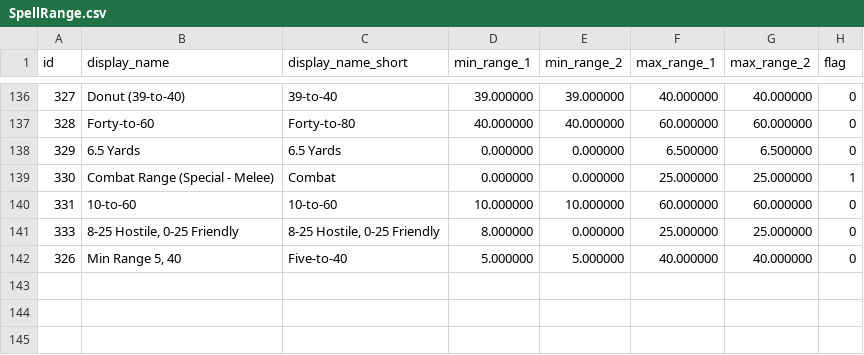
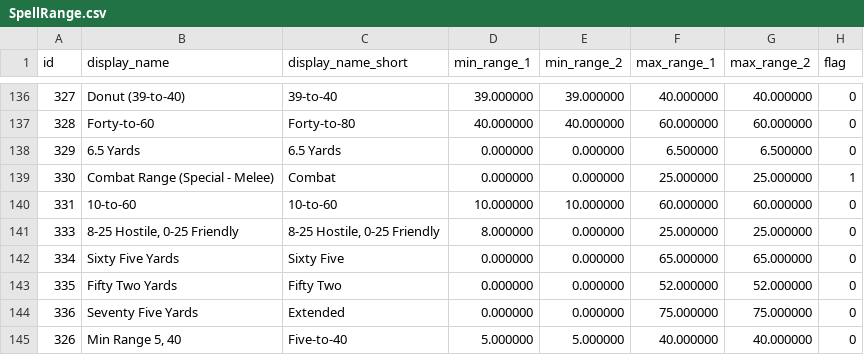
Before and after one commit to herotc/hero-dbc, a CSV file: DBC/generated/SpellRange.csv, drawn as a sheet; only a part is shown, gaps mark what is left out; the diff names each change by its address in the sheet, - before the commit and + after, or states it on an @@ line.

```diff
--- a/DBC/generated/SpellRange.csv
+++ b/DBC/generated/SpellRange.csv
+row 142: 334 | Sixty Five Yards | Sixty Five | 0.000000 | 0.000000 | 65.000000 | 65.000000 | 0
+row 143: 335 | Fifty Two Yards | Fifty Two | 0.000000 | 0.000000 | 52.000000 | 52.000000 | 0
+row 144: 336 | Seventy Five Yards | Extended | 0.000000 | 0.000000 | 75.000000 | 75.000000 | 0
```
Also changed, not shown: DBC/generated/GemProperties.csv, DBC/generated/SpellDuration.csv, 17 other files.
